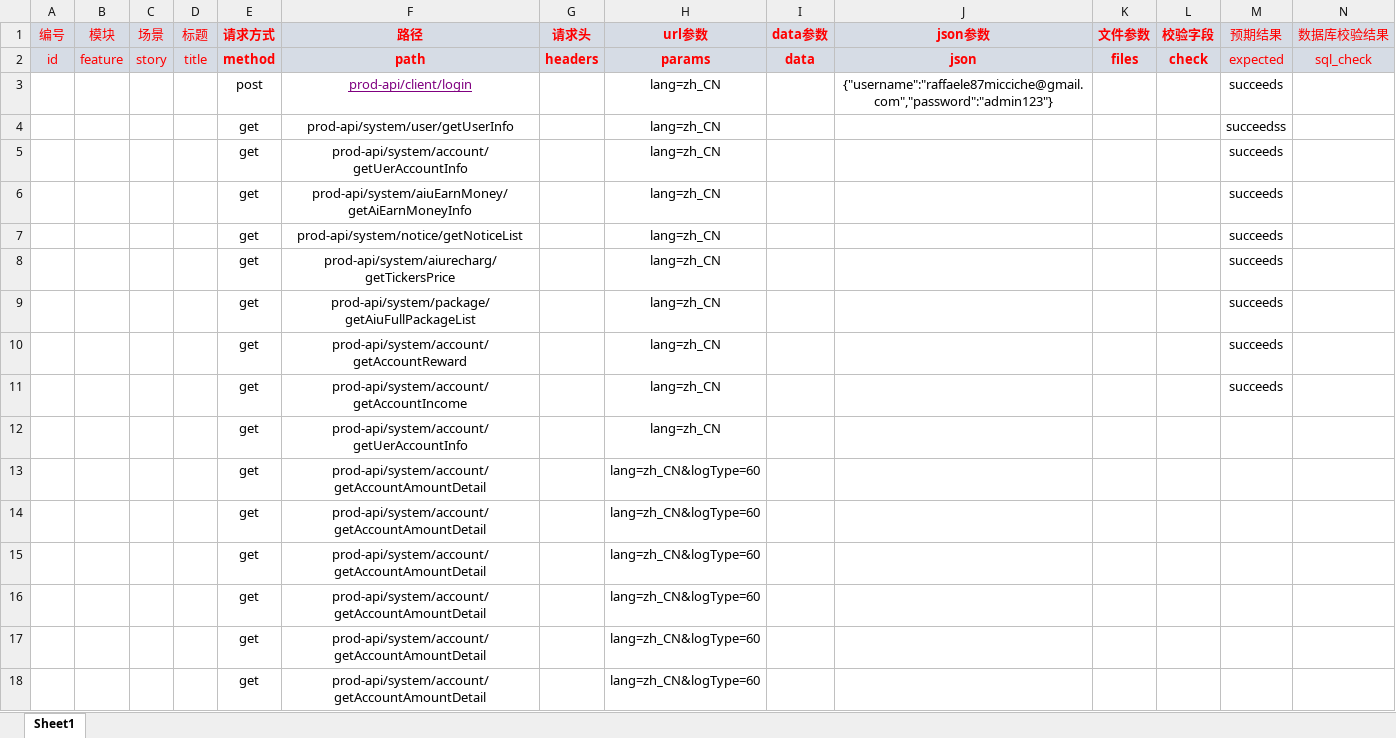
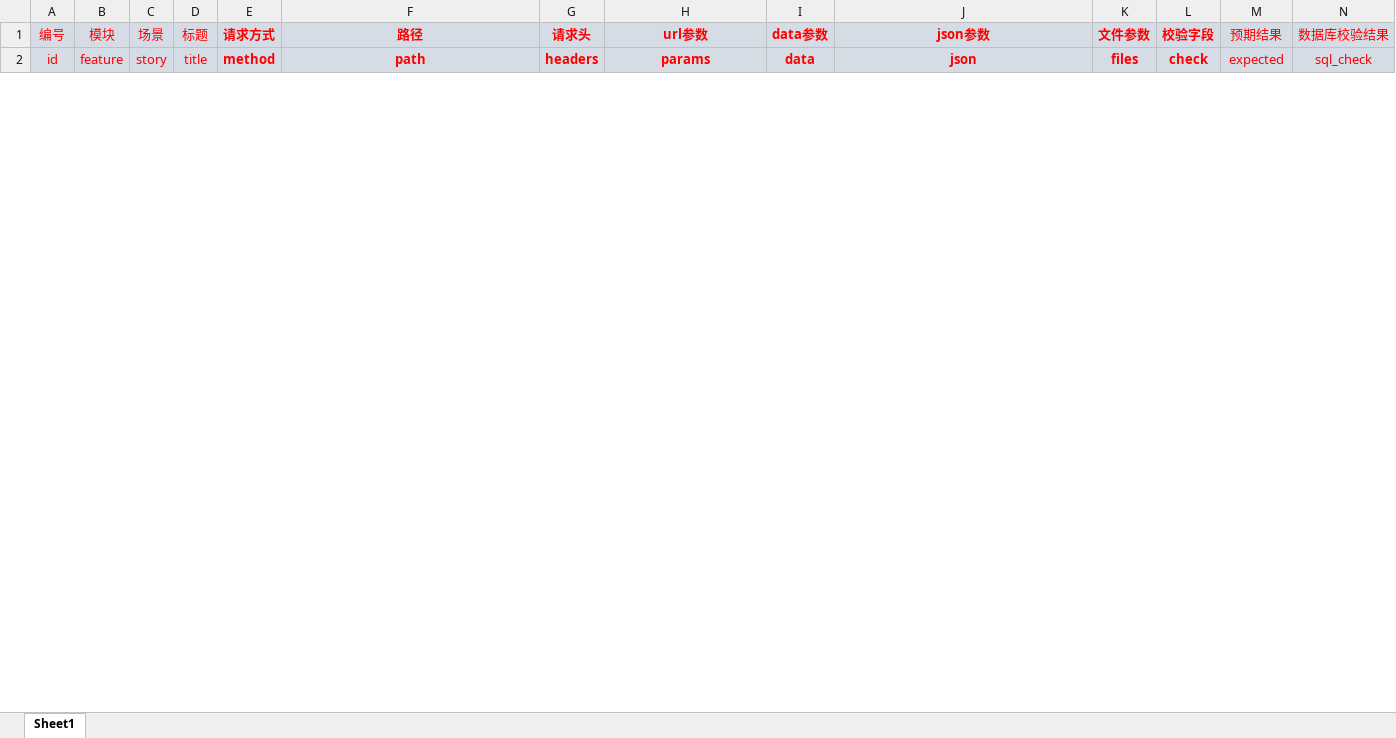
Before and after one commit to loongzcode/AiuTest-Python, an Excel workbook: data/data.xlsx, sheet Sheet1, drawn as a sheet; only a part is shown; values as stored, in another font and other column widths than the file's, no borders; removed rows and columns are numbered as before the commit, all else as after; rows hold the shown columns only; the diff covers the shown part only; the diff names each change by its address in the sheet, - before the commit and + after, or states it on an @@ line.

```diff
--- a/data/data.xlsx (sheet Sheet1)
+++ b/data/data.xlsx (sheet Sheet1)
-row 3:  |  |  |  | post | prod-api/client/login |  | lang=zh_CN |  | {"username":"raffaele87micciche@gmail.com","password":"admin123"} |  |  | succeeds
-row 4:  |  |  |  | get | prod-api/system/user/getUserInfo |  | lang=zh_CN |  |  |  |  | succeedss
-row 5:  |  |  |  | get | prod-api/system/account/getUerAccountInfo |  | lang=zh_CN |  |  |  |  | succeeds
-row 6:  |  |  |  | get | prod-api/system/aiuEarnMoney/getAiEarnMoneyInfo |  | lang=zh_CN |  |  |  |  | succeeds
-row 7:  |  |  |  | get | prod-api/system/notice/getNoticeList |  | lang=zh_CN |  |  |  |  | succeeds
-row 8:  |  |  |  | get | prod-api/system/aiurecharg/getTickersPrice |  | lang=zh_CN |  |  |  |  | succeeds
-row 9:  |  |  |  | get | prod-api/system/package/getAiuFullPackageList |  | lang=zh_CN |  |  |  |  | succeeds
-row 10:  |  |  |  | get | prod-api/system/account/getAccountReward |  | lang=zh_CN |  |  |  |  | succeeds
-row 11:  |  |  |  | get | prod-api/system/account/getAccountIncome |  | lang=zh_CN |  |  |  |  | succeeds
-row 12:  |  |  |  | get | prod-api/system/account/getUerAccountInfo |  | lang=zh_CN
-row 13:  |  |  |  | get | prod-api/system/account/getAccountAmountDetail |  | lang=zh_CN&logType=60
-row 14:  |  |  |  | get | prod-api/system/account/getAccountAmountDetail |  | lang=zh_CN&logType=60
-row 15:  |  |  |  | get | prod-api/system/account/getAccountAmountDetail |  | lang=zh_CN&logType=60
-row 16:  |  |  |  | get | prod-api/system/account/getAccountAmountDetail |  | lang=zh_CN&logType=60
-row 17:  |  |  |  | get | prod-api/system/account/getAccountAmountDetail |  | lang=zh_CN&logType=60
-row 18:  |  |  |  | get | prod-api/system/account/getAccountAmountDetail |  | lang=zh_CN&logType=60
```
Also changed, not shown: 17 added rows and 1 removed row elsewhere in this sheet, 13 other files.
